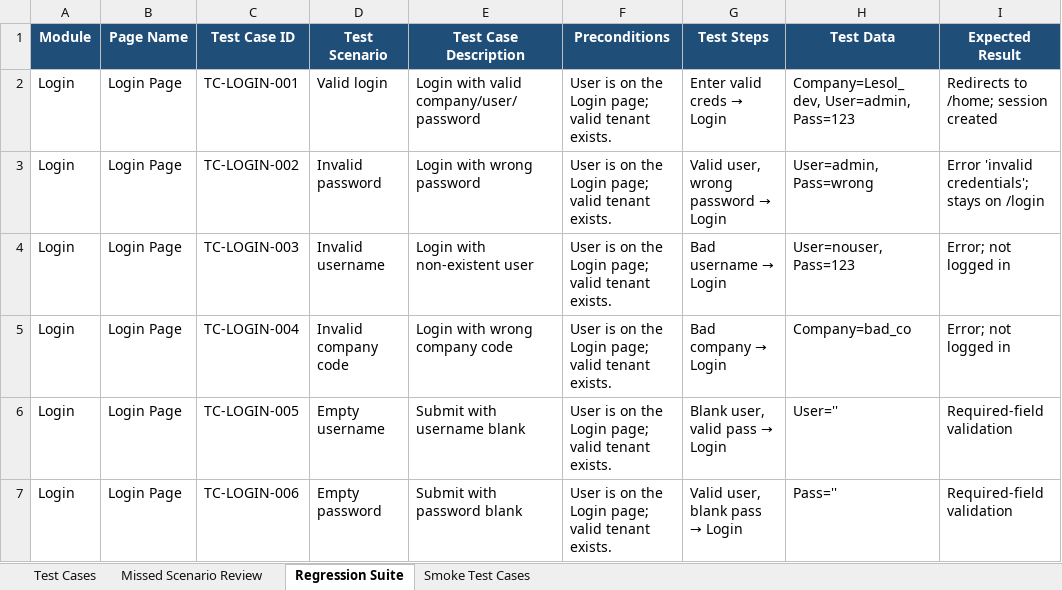
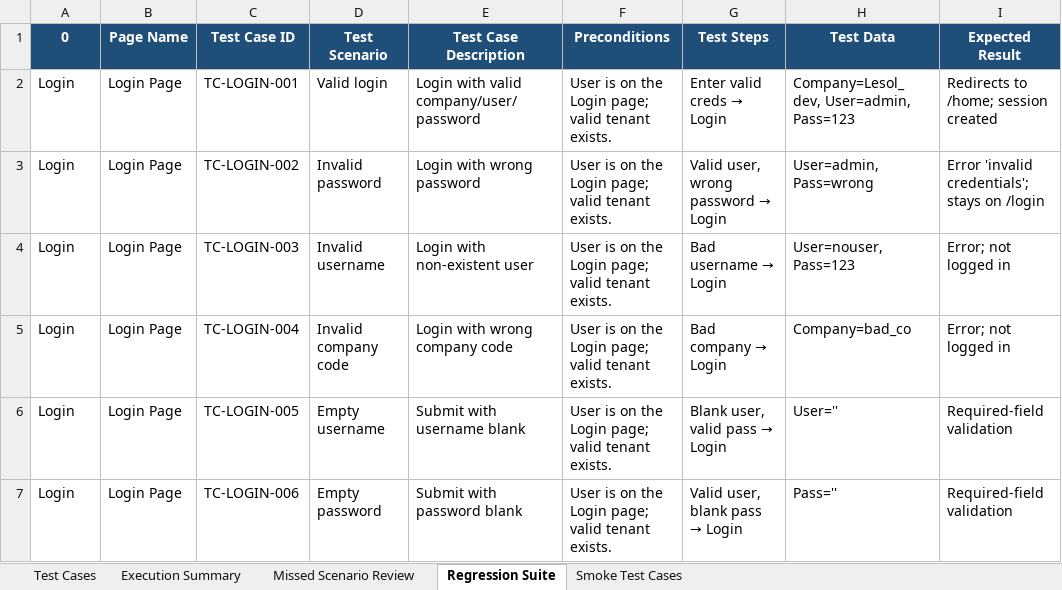
Before and after one commit to vismayatk/Progbiz-erp-testers, an Excel workbook: CRM_Test_Cases.xlsx, sheet Regression Suite, drawn as a sheet; only a part is shown; values as stored, in another font and other column widths than the file's, no borders; the diff names each change by its address in the sheet, - before the commit and + after, or states it on an @@ line.

```diff
--- a/CRM_Test_Cases.xlsx (sheet Regression Suite)
+++ b/CRM_Test_Cases.xlsx (sheet Regression Suite)
+sheet tab: Execution Summary
-A1: Module
+A1: 0
```
Also changed, not shown: sheet Test Cases, 1 other file.
